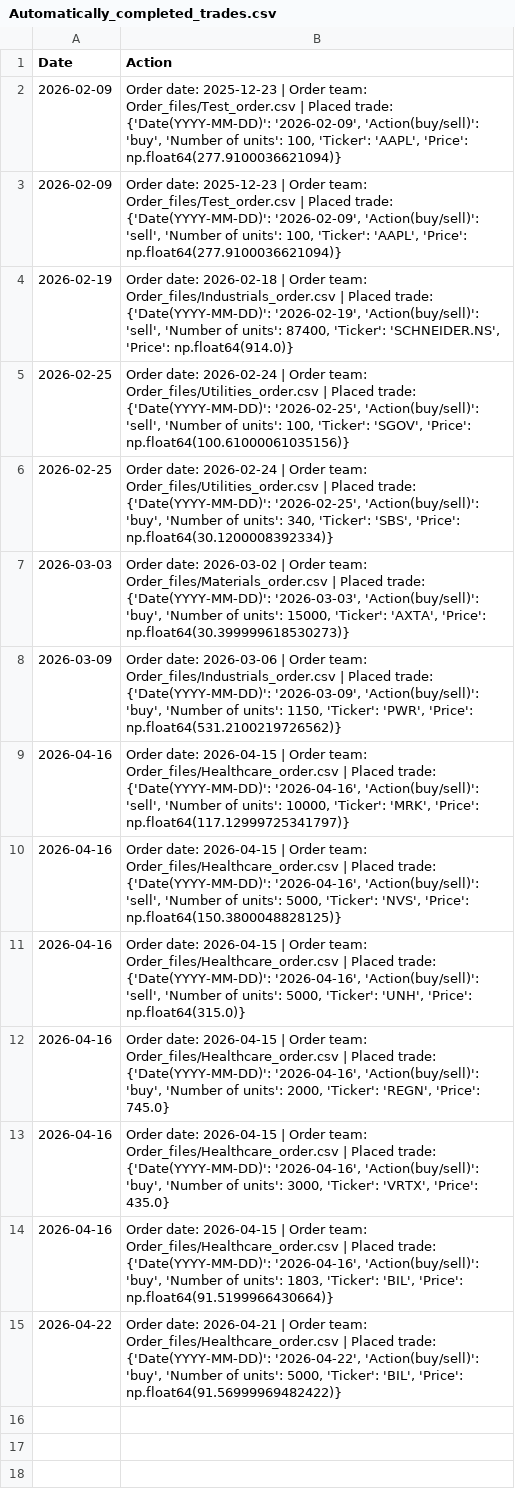
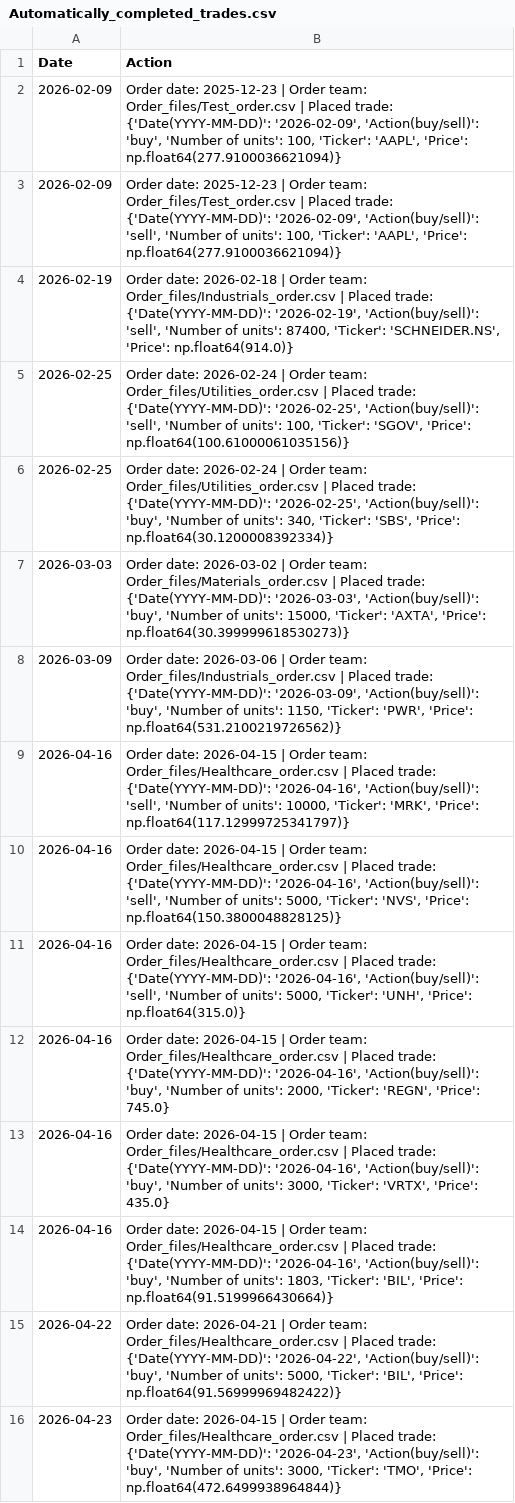
Before and after one commit to clojure-finance/hku-cim-trades, a CSV file: Code/Automatically_completed_trades.csv, drawn as a sheet.

Commit message:
Commit from GitHub Actions (Daily Order Conversion)

```diff
--- a/Code/Automatically_completed_trades.csv
+++ b/Code/Automatically_completed_trades.csv
@@ -15 +15,2 @@ Date,Action
 2026-04-22,"Order date: 2026-04-21 | Order team: Order_files/Healthcare_order.csv | Placed trade: {'Date(YYYY-MM-DD)': '2026-04-22', 'Action(buy/sell)': 'buy', 'Number of units': 5000, 'Ticker': 'BIL', 'Price': np.float64(91.56999969482422)}"
+2026-04-23,"Order date: 2026-04-15 | Order team: Order_files/Healthcare_order.csv | Placed trade: {'Date(YYYY-MM-DD)': '2026-04-23', 'Action(buy/sell)': 'buy', 'Number of units': 3000, 'Ticker': 'TMO', 'Price': np.float64(472.6499938964844)}"
```
Also changed, not shown: Completed_trades/Healthcare_trades.csv, Order_files/Healthcare_order.csv.
